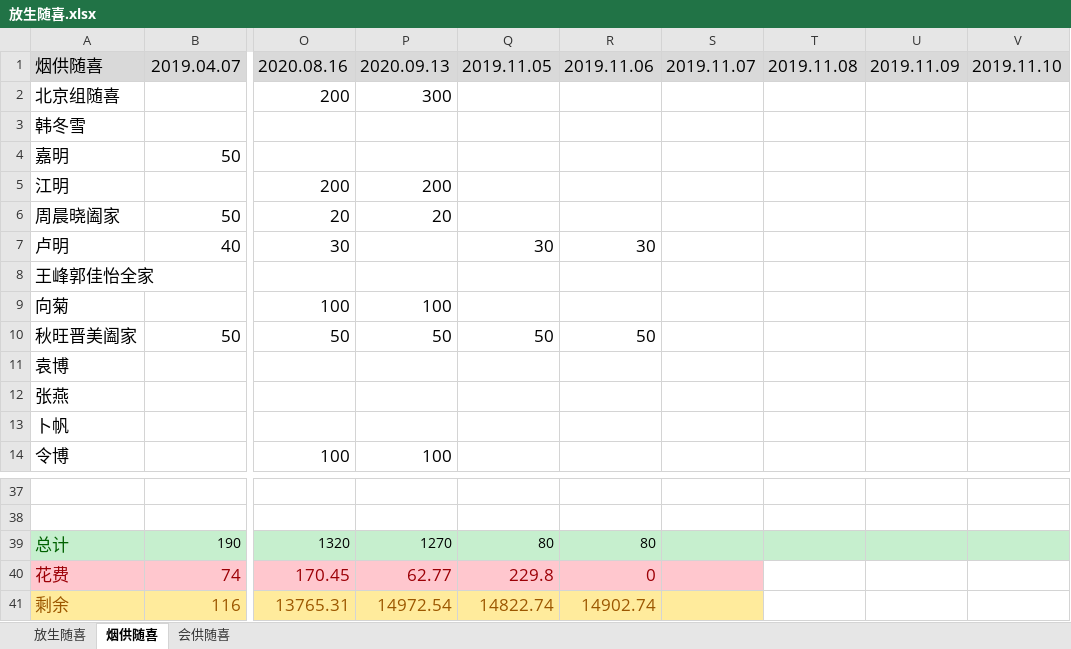
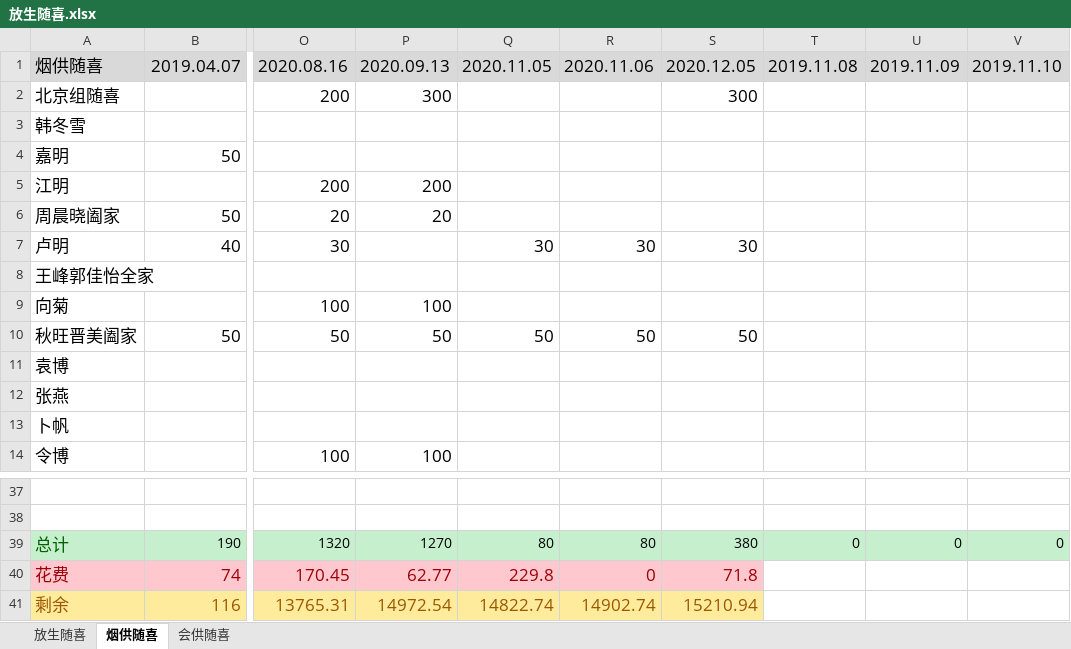
Before and after one commit to aresxubo/chiming, an Excel workbook: 放生随喜.xlsx, sheet 烟供随喜, drawn as a sheet; only a part is shown, gaps mark what is left out; values as stored, in another font and other column widths than the file's, no borders; table styles not drawn; the diff names each change by its address in the sheet, - before the commit and + after, or states it on an @@ line.

```diff
--- a/放生随喜.xlsx (sheet 烟供随喜)
+++ b/放生随喜.xlsx (sheet 烟供随喜)
-Q1: 2019.11.05
+Q1: 2020.11.05
-R1: 2019.11.06
+R1: 2020.11.06
-S1: 2019.11.07
+S1: 2020.12.05
-S2: (empty)
+S2: 300
-S7: (empty)
+S7: 30
-S10: (empty)
+S10: 50
-S39: (empty)
+S39: 380
-T39: (empty)
+T39: 0
-U39: (empty)
+U39: 0
-V39: (empty)
+V39: 0
-S40: (empty)
+S40: 71.8
-S41: (empty)
+S41: 15210.94
```
Also changed, not shown: sheet 放生随喜, formulas that keep their value, hidden cells.
